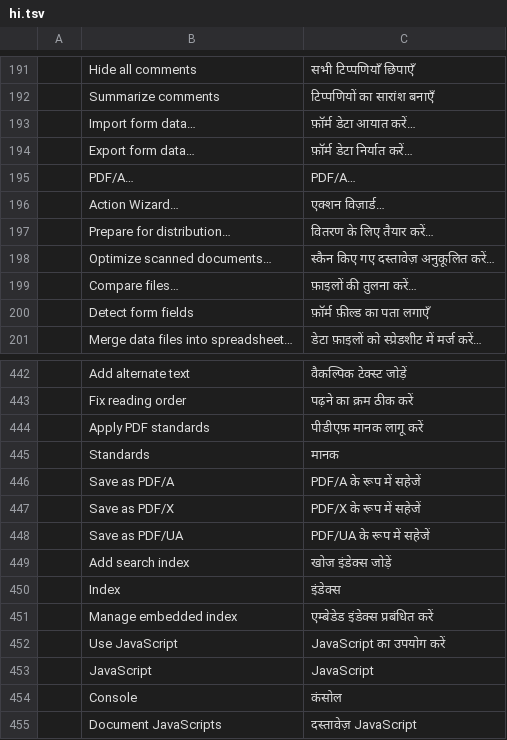
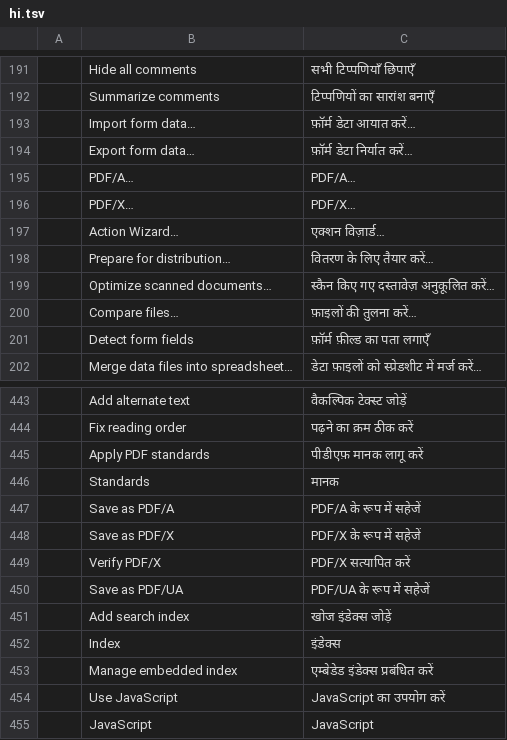
Before and after one commit to guillehr2/pdfcraft, a TSV file: crates/ui-egui/src/i18n/hi.tsv, drawn as a sheet; only a part is shown, gaps mark what is left out; the shorter side is filled out with more unchanged rows.

```diff
--- a/crates/ui-egui/src/i18n/hi.tsv
+++ b/crates/ui-egui/src/i18n/hi.tsv
@@ -195,2 +195,3 @@
 	PDF/A…	PDF/A…
+	PDF/X…	PDF/X…
 	Action Wizard…	एक्शन विज़ार्ड…
@@ -447,2 +448,3 @@
 	Save as PDF/X	PDF/X के रूप में सहेजें
+	Verify PDF/X	PDF/X सत्यापित करें
 	Save as PDF/UA	PDF/UA के रूप में सहेजें
```
Also changed, not shown: crates/ui-egui/src/i18n/id.tsv, crates/ui-egui/src/i18n/ko.tsv, 3 other files.
